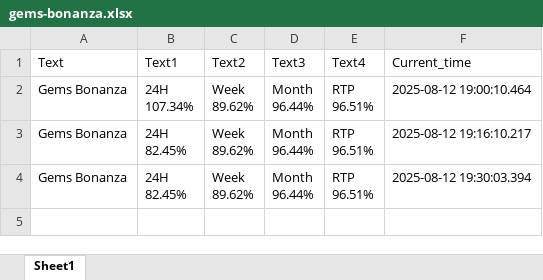
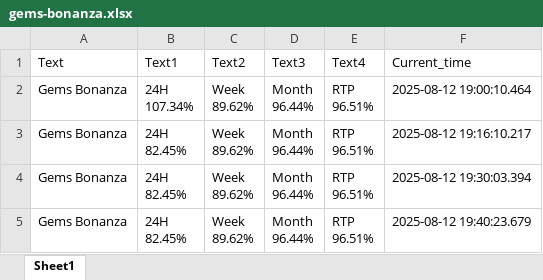
Before and after one commit to zorba43/github_streamlit_drive_project, an Excel workbook: data/raw/gems-bonanza.xlsx, sheet Sheet1, drawn as a sheet; values as stored, in another font and other column widths than the file's, no borders; ↵ is a line break in a cell; the diff names each change by its address in the sheet, - before the commit and + after, or states it on an @@ line.

```diff
--- a/data/raw/gems-bonanza.xlsx (sheet Sheet1)
+++ b/data/raw/gems-bonanza.xlsx (sheet Sheet1)
+row 5: Gems Bonanza | 24H ↵ 82.45% | Week ↵ 89.62% | Month ↵ 96.44% | RTP ↵ 96.51% | 2025-08-12 19:40:23.679
```
Also changed, not shown: data/raw/big-bass-bonanza-hold-spinner.xlsx, data/raw/big-bass-floats-my-boat.xlsx, 4 other files.
